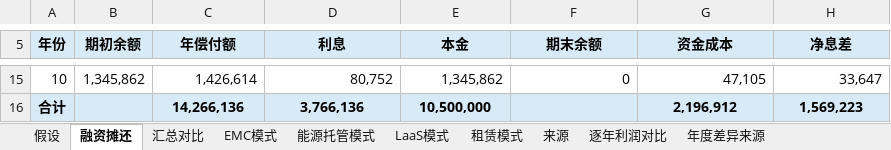
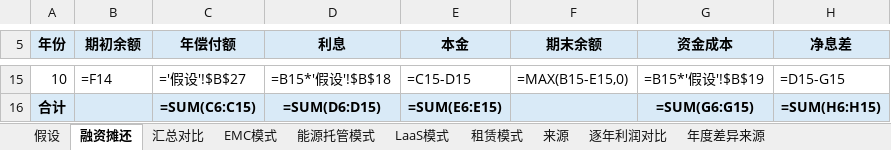
Before and after one commit to chalakorn49265/NEW_BUS_MOD_DB, an Excel workbook: business_model_comparison/roadlight_four_models_owner_fixed_cn_yearly_diff_cn_backup.xlsx, sheet 融资摊还, drawn as a sheet; only a part is shown, gaps mark what is left out; values as stored, in another font and other column widths than the file's, no borders; formulas without a stored value are shown as written; the diff covers the shown part only; the diff names each change by its address in the sheet, - before the commit and + after, or states it on an @@ line.

```diff
--- a/business_model_comparison/roadlight_four_models_owner_fixed_cn_yearly_diff_cn_backup.xlsx (sheet 融资摊还)
+++ b/business_model_comparison/roadlight_four_models_owner_fixed_cn_yearly_diff_cn_backup.xlsx (sheet 融资摊还)
-B15 (期初余额): 1,345,862
+B15 (期初余额): =F14
-C15 (年偿付额): 1,426,614
+C15 (年偿付额): ='假设'!$B$27
-D15 (利息): 80,752
+D15 (利息): =B15*'假设'!$B$18
-E15 (本金): 1,345,862
+E15 (本金): =C15-D15
-F15 (期末余额): 0
+F15 (期末余额): =MAX(B15-E15,0)
-G15 (资金成本): 47,105
+G15 (资金成本): =B15*'假设'!$B$19
-H15 (净息差): 33,647
+H15 (净息差): =D15-G15
-C16 (年偿付额): 14,266,136
+C16 (年偿付额): =SUM(C6:C15)
-D16 (利息): 3,766,136
+D16 (利息): =SUM(D6:D15)
-E16 (本金): 10,500,000
+E16 (本金): =SUM(E6:E15)
-G16 (资金成本): 2,196,912
+G16 (资金成本): =SUM(G6:G15)
-H16 (净息差): 1,569,223
+H16 (净息差): =SUM(H6:H15)
```
Also changed, not shown: 63 edited cells and cell formats elsewhere in this sheet, sheet 年度差异来源, sheet 逐年利润对比, sheet EMC模式, sheet 租赁模式, sheet LaaS模式, sheet 能源托管模式, 3 more sheets, charts or pictures, 5 other files.
